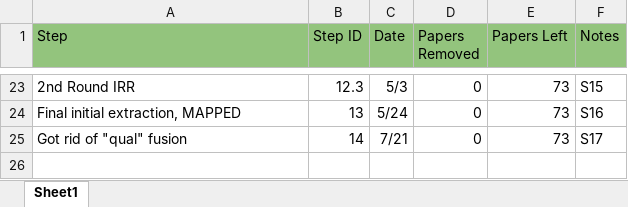
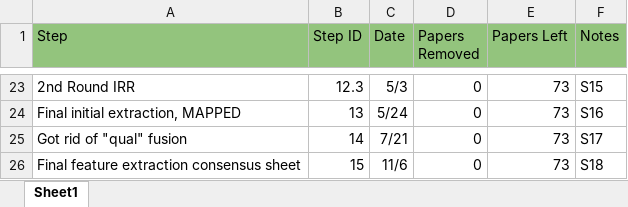
Before and after one commit to claytoncohn/MMLTE, an Excel workbook: Procedure Process Record.xlsx, sheet Sheet1, drawn as a sheet; only a part is shown, gaps mark what is left out; values as stored, in another font and other column widths than the file's, no borders; charts and pictures not drawn; the diff names each change by its address in the sheet, - before the commit and + after, or states it on an @@ line.

Commit message:
finished IRR and consensus sheet. Next step Cohen's k and final sheet with 1 row per paper.

```diff
--- a/Procedure Process Record.xlsx (sheet Sheet1)
+++ b/Procedure Process Record.xlsx (sheet Sheet1)
+row 26: Final feature extraction consensus sheet | 15 | 11/6 | 0 | 73 | S18
```
Also changed, not shown: 2 other files.
